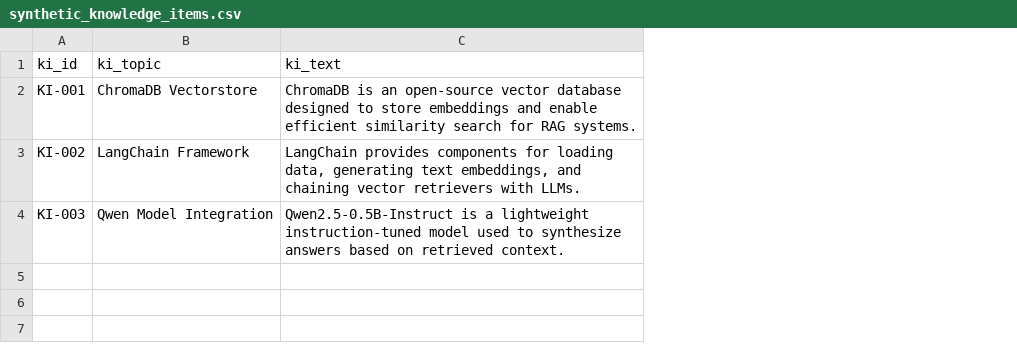
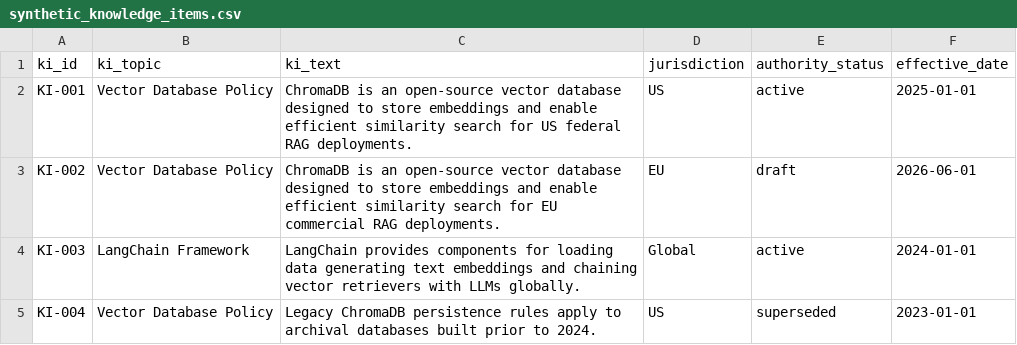
Before and after one commit to harshavardhan55/dsba6171-microcosm-starter, a CSV file: data/structured/raw/synthetic_knowledge_items.csv, drawn as a sheet; the diff names each change by its address in the sheet, - before the commit and + after, or states it on an @@ line.

```diff
--- a/data/structured/raw/synthetic_knowledge_items.csv
+++ b/data/structured/raw/synthetic_knowledge_items.csv
+column D (jurisdiction), rows 2-4: US | EU | Global
+column E (authority_status), rows 2-4: active | draft | active
+column F (effective_date), rows 2-4: 2025-01-01 | 2026-06-01 | 2024-01-01
-B2 (ki_topic): ChromaDB Vectorstore
+B2 (ki_topic): Vector Database Policy
-C2 (ki_text): …search for RAG systems.
+C2 (ki_text): …search for US federal RAG deployments.
-B3 (ki_topic): LangChain Framework
+B3 (ki_topic): Vector Database Policy
-C3 (ki_text): LangChain provides components for loading data, generating text embeddings, and chaining vector retrievers with LLMs.
+C3 (ki_text): ChromaDB is an open-source vector database designed to store embeddings and enable efficient similarity search for EU commercial RAG deployments.
-B4 (ki_topic): Qwen Model Integration
+B4 (ki_topic): LangChain Framework
-C4 (ki_text): Qwen2.5-0.5B-Instruct is a lightweight instruction-tuned model used to synthesize answers based on retrieved context.
+C4 (ki_text): LangChain provides components for loading data generating text embeddings and chaining vector retrievers with LLMs globally.
+row 5: KI-004 | Vector Database Policy | Legacy ChromaDB persistence rules apply to archival databases built prior to 2024. | US | superseded | 2023-01-01
```
Also changed, not shown: 1 other file.
